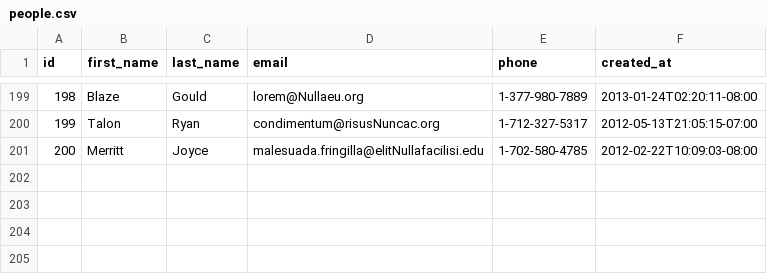
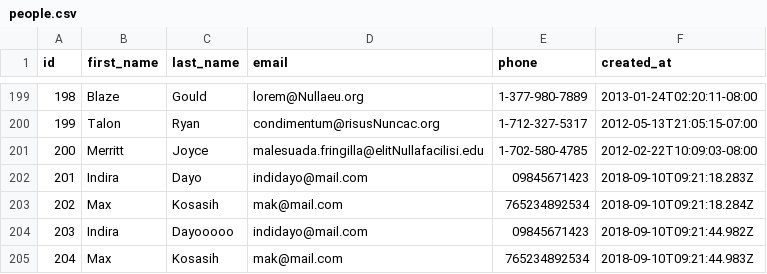
Before and after one commit to wonder-fox-2018/parsing-data-1, a CSV file: people.csv, drawn as a sheet; only a part is shown, gaps mark what is left out; the diff names each change by its address in the sheet, - before the commit and + after, or states it on an @@ line.

```diff
--- a/people.csv
+++ b/people.csv
+row 202: 201 | Indira | Dayo | indidayo@mail.com | 09845671423 | 2018-09-10T09:21:18.283Z
+row 203: 202 | Max | Kosasih | mak@mail.com | 765234892534 | 2018-09-10T09:21:18.284Z
+row 204: 203 | Indira | Dayooooo | indidayo@mail.com | 09845671423 | 2018-09-10T09:21:44.982Z
+row 205: 204 | Max | Kosasih | mak@mail.com | 765234892534 | 2018-09-10T09:21:44.983Z
```
Also changed, not shown: 1 other file.
